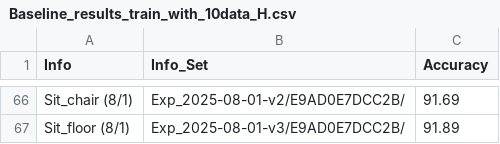
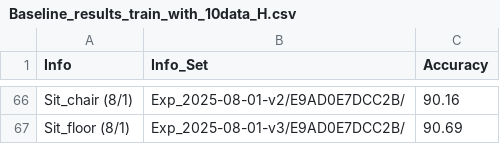
Before and after one commit to Hunminlee/Neural_Computing_Interface_MindForce, a CSV file: Results/Results_Hunmin/Baseline_results_train_with_10data_H.csv, drawn as a sheet; only a part is shown, gaps mark what is left out; the diff covers the shown part only; the diff names each change by its address in the sheet, - before the commit and + after, or states it on an @@ line.

```diff
--- a/Results/Results_Hunmin/Baseline_results_train_with_10data_H.csv
+++ b/Results/Results_Hunmin/Baseline_results_train_with_10data_H.csv
-C66 (Accuracy): 91.69
+C66 (Accuracy): 90.16
-C67 (Accuracy): 91.89
+C67 (Accuracy): 90.69
```
Also changed, not shown: 54 edited cells elsewhere in this file, Results/Results_Harold/Baseline_results_train_with_1data_H.csv, Results/Results_Harold/Baseline_results_train_with_4data_H.csv, 12 other files.
